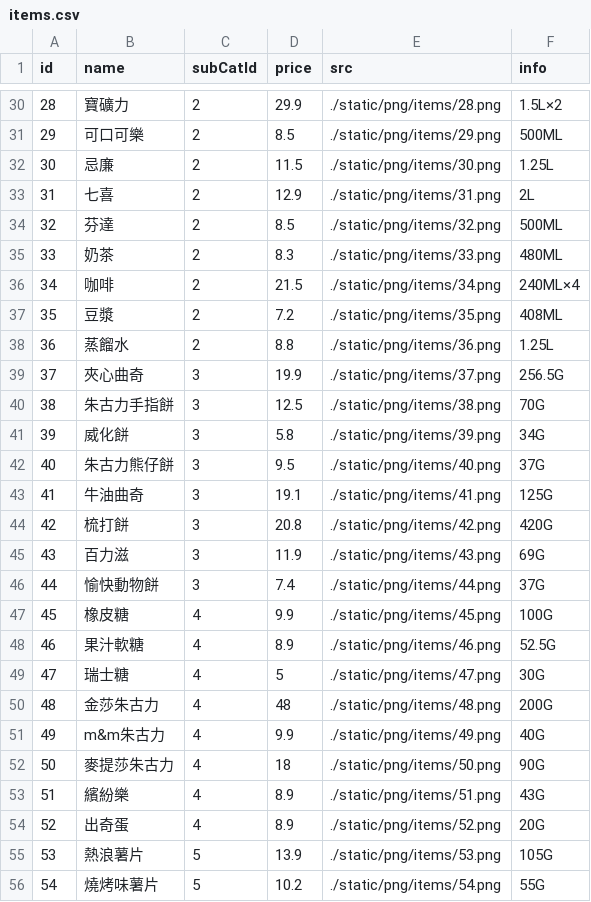
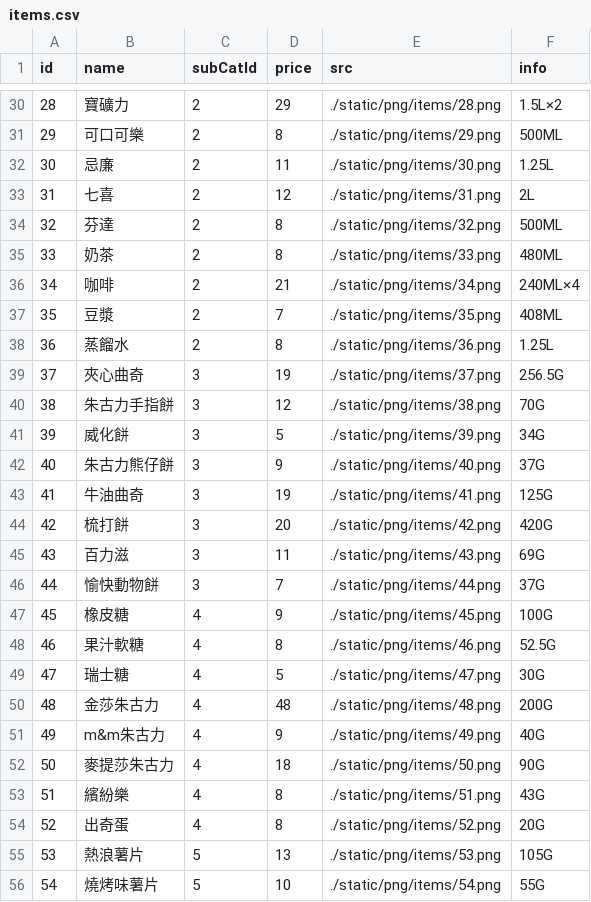
Before and after one commit to starfishlam1223/online-supermarket, a CSV file: static/csv/items.csv, drawn as a sheet; only a part is shown, gaps mark what is left out; the diff covers the shown part only.

```diff
--- a/static/csv/items.csv
+++ b/static/csv/items.csv
@@ -30,27 +30,27 @@
-28,寶礦力,2,29.9,./static/png/items/28.png,1.5L×2
-29,可口可樂,2,8.5,./static/png/items/29.png,500ML
-30,忌廉,2,11.5,./static/png/items/30.png,1.25L
-31,七喜,2,12.9,./static/png/items/31.png,2L
-32,芬達,2,8.5,./static/png/items/32.png,500ML
-33,奶茶,2,8.3,./static/png/items/33.png,480ML
-34,咖啡,2,21.5,./static/png/items/34.png,240ML×4
-35,豆漿,2,7.2,./static/png/items/35.png,408ML
-36,蒸餾水,2,8.8,./static/png/items/36.png,1.25L
-37,夾心曲奇,3,19.9,./static/png/items/37.png,256.5G
-38,朱古力手指餅,3,12.5,./static/png/items/38.png,70G
-39,威化餅,3,5.8,./static/png/items/39.png,34G
-40,朱古力熊仔餅,3,9.5,./static/png/items/40.png,37G
-41,牛油曲奇,3,19.1,./static/png/items/41.png,125G
-42,梳打餅,3,20.8,./static/png/items/42.png,420G
-43,百力滋,3,11.9,./static/png/items/43.png,69G
-44,愉快動物餅,3,7.4,./static/png/items/44.png,37G
-45,橡皮糖,4,9.9,./static/png/items/45.png,100G
-46,果汁軟糖,4,8.9,./static/png/items/46.png,52.5G
+28,寶礦力,2,29,./static/png/items/28.png,1.5L×2
+29,可口可樂,2,8,./static/png/items/29.png,500ML
+30,忌廉,2,11,./static/png/items/30.png,1.25L
+31,七喜,2,12,./static/png/items/31.png,2L
+32,芬達,2,8,./static/png/items/32.png,500ML
+33,奶茶,2,8,./static/png/items/33.png,480ML
+34,咖啡,2,21,./static/png/items/34.png,240ML×4
+35,豆漿,2,7,./static/png/items/35.png,408ML
+36,蒸餾水,2,8,./static/png/items/36.png,1.25L
+37,夾心曲奇,3,19,./static/png/items/37.png,256.5G
+38,朱古力手指餅,3,12,./static/png/items/38.png,70G
+39,威化餅,3,5,./static/png/items/39.png,34G
+40,朱古力熊仔餅,3,9,./static/png/items/40.png,37G
+41,牛油曲奇,3,19,./static/png/items/41.png,125G
+42,梳打餅,3,20,./static/png/items/42.png,420G
+43,百力滋,3,11,./static/png/items/43.png,69G
+44,愉快動物餅,3,7,./static/png/items/44.png,37G
+45,橡皮糖,4,9,./static/png/items/45.png,100G
+46,果汁軟糖,4,8,./static/png/items/46.png,52.5G
 47,瑞士糖,4,5,./static/png/items/47.png,30G
 48,金莎朱古力,4,48,./static/png/items/48.png,200G
-49,m&m朱古力,4,9.9,./static/png/items/49.png,40G
+49,m&m朱古力,4,9,./static/png/items/49.png,40G
 50,麥提莎朱古力,4,18,./static/png/items/50.png,90G
-51,繽紛樂,4,8.9,./static/png/items/51.png,43G
-52,出奇蛋,4,8.9,./static/png/items/52.png,20G
-53,熱浪薯片,5,13.9,./static/png/items/53.png,105G
-54,燒烤味薯片,5,10.2,./static/png/items/54.png,55G
+51,繽紛樂,4,8,./static/png/items/51.png,43G
+52,出奇蛋,4,8,./static/png/items/52.png,20G
+53,熱浪薯片,5,13,./static/png/items/53.png,105G
+54,燒烤味薯片,5,10,./static/png/items/54.png,55G
```
Also changed, not shown: 176 edited cells elsewhere in this file, 8 other files.
